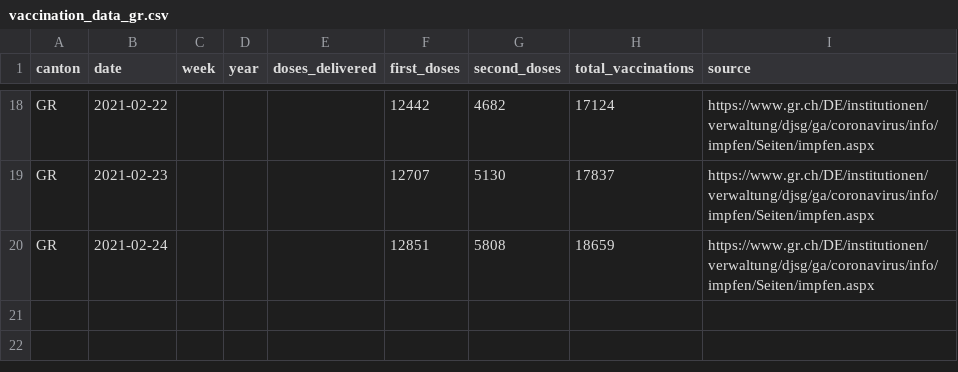
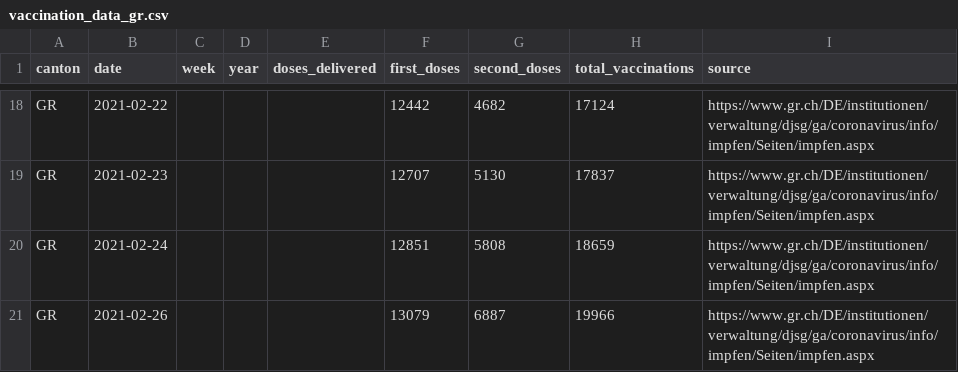
Before and after one commit to maekke/vaccination_data, a CSV file: vaccination_data_gr.csv, drawn as a sheet; only a part is shown, gaps mark what is left out; the diff names each change by its address in the sheet, - before the commit and + after, or states it on an @@ line.

Commit message:
Automatic update of vaccination data

```diff
--- a/vaccination_data_gr.csv
+++ b/vaccination_data_gr.csv
+row 21: GR | 2021-02-26 |  |  |  | 13079 | 6887 | 19966 | https://www.gr.ch/DE/institutionen/verwaltung/djsg/ga/coronavirus/info/impfen/Seiten/impfen.aspx
```
Also changed, not shown: vaccination_data_total.csv.
